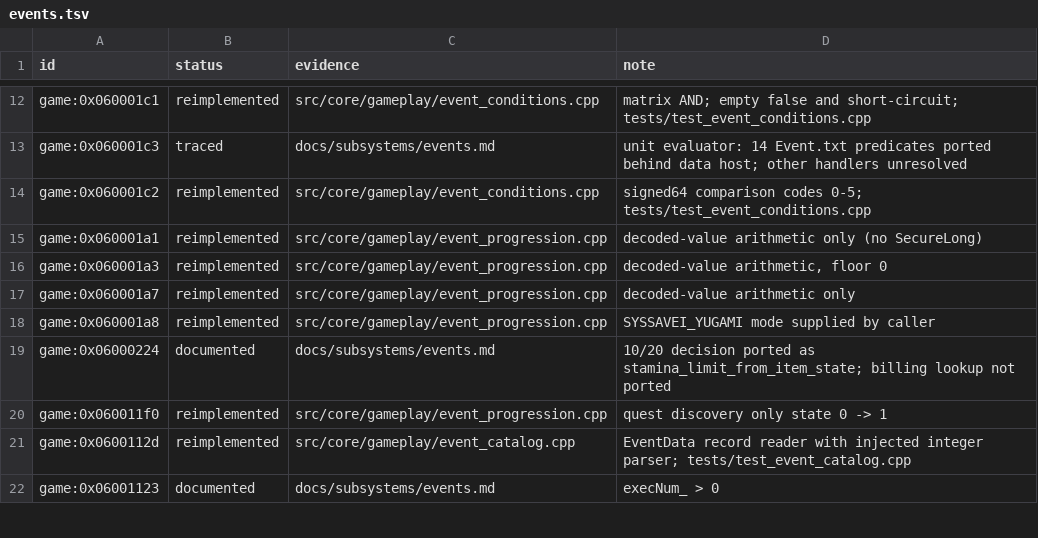
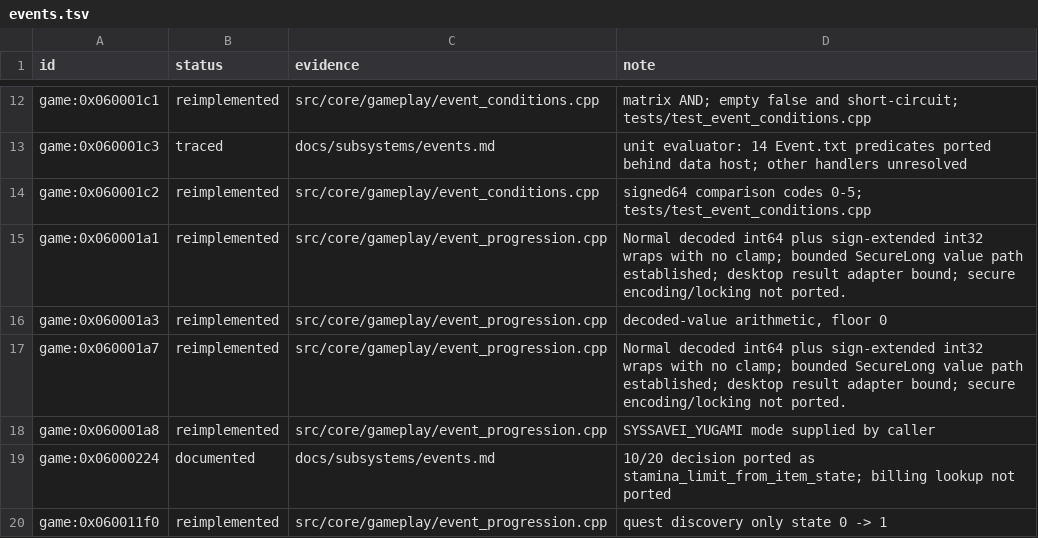
Before and after one commit to Tim-campy/magicians-saga-port, a TSV file: re/status/events.tsv, drawn as a sheet; only a part is shown, gaps mark what is left out; the shorter side is filled out with more unchanged rows.

```diff
--- a/re/status/events.tsv
+++ b/re/status/events.tsv
@@ -14,5 +14,5 @@ game:0x060001c3	traced	docs/subsystems/events.md	unit evaluator: 14 Event.txt pr
 game:0x060001c2	reimplemented	src/core/gameplay/event_conditions.cpp	signed64 comparison codes 0-5; tests/test_event_conditions.cpp
-game:0x060001a1	reimplemented	src/core/gameplay/event_progression.cpp	decoded-value arithmetic only (no SecureLong)
+game:0x060001a1	reimplemented	src/core/gameplay/event_progression.cpp	Normal decoded int64 plus sign-extended int32 wraps with no clamp; bounded SecureLong value path established; desktop result adapter bound; secure encoding/locking not ported.
 game:0x060001a3	reimplemented	src/core/gameplay/event_progression.cpp	decoded-value arithmetic, floor 0
-game:0x060001a7	reimplemented	src/core/gameplay/event_progression.cpp	decoded-value arithmetic only
+game:0x060001a7	reimplemented	src/core/gameplay/event_progression.cpp	Normal decoded int64 plus sign-extended int32 wraps with no clamp; bounded SecureLong value path established; desktop result adapter bound; secure encoding/locking not ported.
 game:0x060001a8	reimplemented	src/core/gameplay/event_progression.cpp	SYSSAVEI_YUGAMI mode supplied by caller
```
Also changed, not shown: re/status/combat.tsv, 26 other files.
